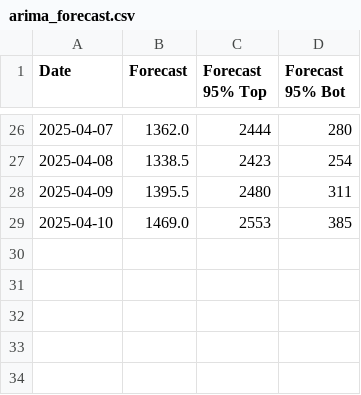
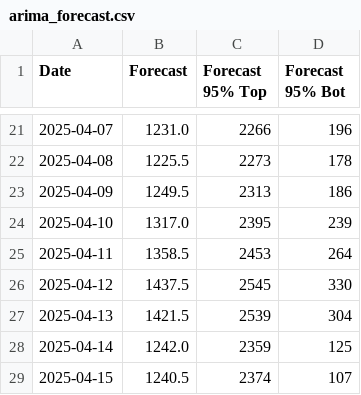
Before and after one commit to SOOJUNBARNG/Forecast_future_conselling, a CSV file: data/arima_forecast.csv, drawn as a sheet; only a part is shown, gaps mark what is left out; the diff covers the shown part only.

```diff
--- a/data/arima_forecast.csv
+++ b/data/arima_forecast.csv
@@ -26,4 +21,9 @@ Date,Forecast,Forecast 95% Top,Forecast 95% Bot
-2025-04-07,1362.0,2444,280
-2025-04-08,1338.5,2423,254
-2025-04-09,1395.5,2480,311
-2025-04-10,1469.0,2553,385
+2025-04-07,1231.0,2266,196
+2025-04-08,1225.5,2273,178
+2025-04-09,1249.5,2313,186
+2025-04-10,1317.0,2395,239
+2025-04-11,1358.5,2453,264
+2025-04-12,1437.5,2545,330
+2025-04-13,1421.5,2539,304
+2025-04-14,1242.0,2359,125
+2025-04-15,1240.5,2374,107
```
Also changed, not shown: 5 removed rows and 57 edited cells elsewhere in this file, data/arima_forecast_all_clinics.csv, data/clinic_plan_visit.csv, 12 other files.
